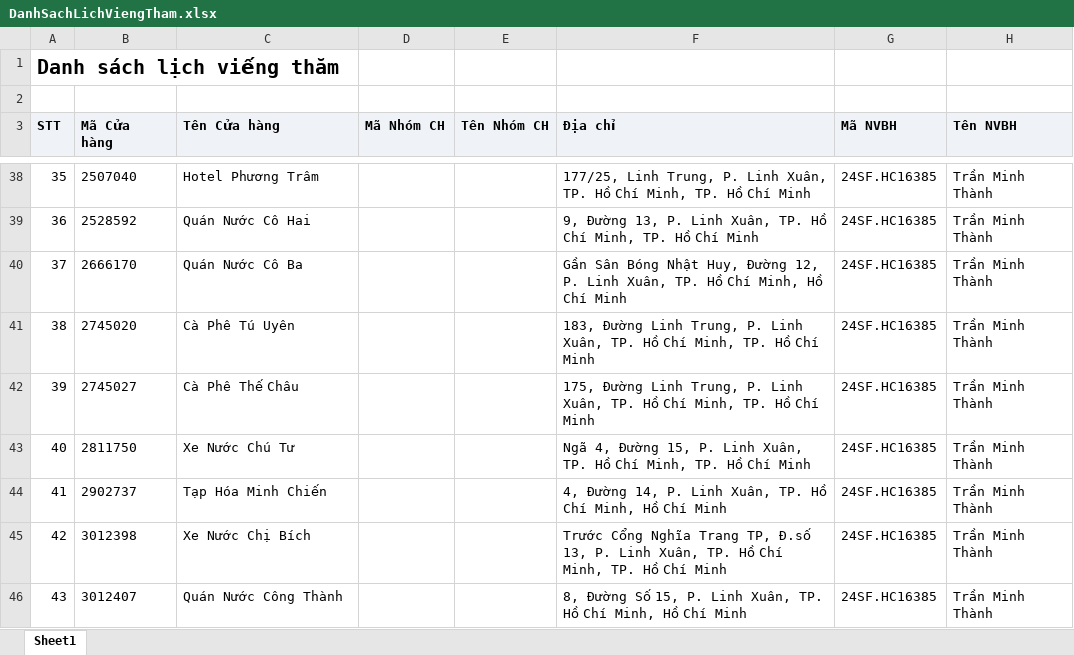
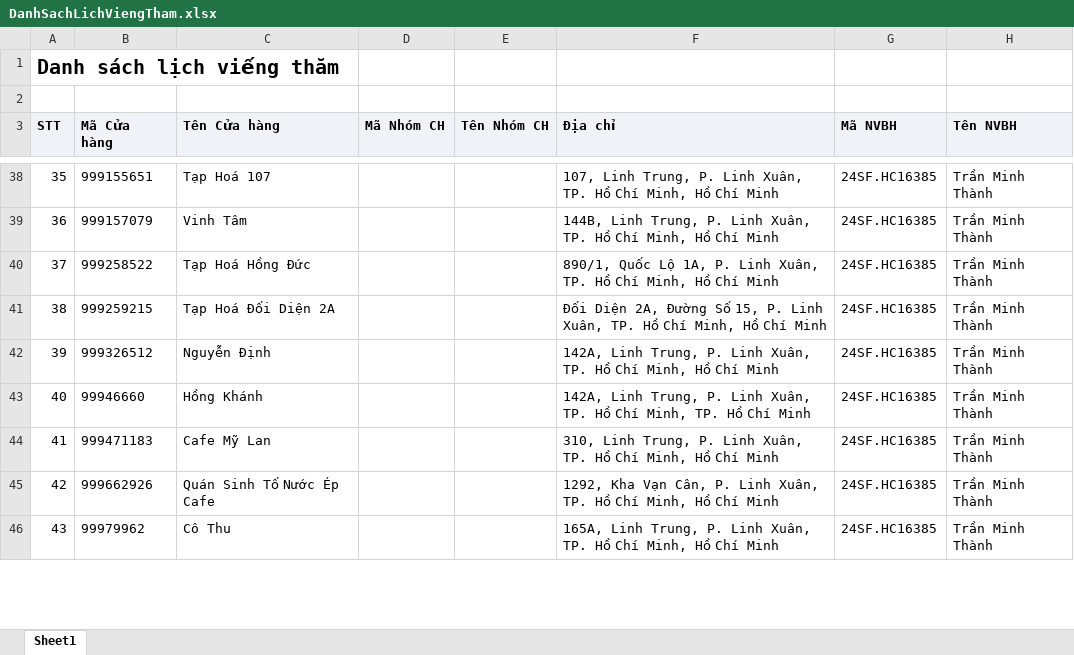
Before and after one commit to Tantt2026/Dashboard-Masan, an Excel workbook: data/Thang10/DanhSachLichViengTham.xlsx, sheet Sheet1, drawn as a sheet; only a part is shown, gaps mark what is left out; values as stored, in another font and other column widths than the file's, no borders; the diff covers the shown part only; the diff names each change by its address in the sheet, - before the commit and + after, or states it on an @@ line.

```diff
--- a/data/Thang10/DanhSachLichViengTham.xlsx (sheet Sheet1)
+++ b/data/Thang10/DanhSachLichViengTham.xlsx (sheet Sheet1)
-B38 (Mã Cửa hàng): 2507040
+B38 (Mã Cửa hàng): 999155651
-C38 (Tên Cửa hàng): Hotel Phương Trâm
+C38 (Tên Cửa hàng): Tạp Hoá 107
-F38 (Địa chỉ): 177/25, Linh Trung, P. Linh Xuân, TP. Hồ Chí Minh, TP. Hồ Chí…
+F38 (Địa chỉ): 107, Linh Trung, P. Linh Xuân, TP. Hồ Chí Minh, Hồ Chí…
-B39 (Mã Cửa hàng): 2528592
+B39 (Mã Cửa hàng): 999157079
-C39 (Tên Cửa hàng): Quán Nước Cô Hai
+C39 (Tên Cửa hàng): Vinh Tâm
-F39 (Địa chỉ): 9, Đường 13, P. Linh Xuân, TP. Hồ Chí Minh, TP. Hồ Chí…
+F39 (Địa chỉ): 144B, Linh Trung, P. Linh Xuân, TP. Hồ Chí Minh, Hồ Chí…
-B40 (Mã Cửa hàng): 2666170
+B40 (Mã Cửa hàng): 999258522
-C40 (Tên Cửa hàng): Quán Nước Cô Ba
+C40 (Tên Cửa hàng): Tạp Hoá Hồng Đức
-F40 (Địa chỉ): Gần Sân Bóng Nhật Huy, Đường 12, P. Linh…
+F40 (Địa chỉ): 890/1, Quốc Lộ 1A, P. Linh…
-B41 (Mã Cửa hàng): 2745020
+B41 (Mã Cửa hàng): 999259215
-C41 (Tên Cửa hàng): Cà Phê Tú Uyên
+C41 (Tên Cửa hàng): Tạp Hoá Đối Diện 2A
-F41 (Địa chỉ): 183, Đường Linh Trung, P. Linh Xuân, TP. Hồ Chí Minh, TP. Hồ Chí…
+F41 (Địa chỉ): Đối Diện 2A, Đường Số 15, P. Linh Xuân, TP. Hồ Chí Minh, Hồ Chí…
-B42 (Mã Cửa hàng): 2745027
+B42 (Mã Cửa hàng): 999326512
-C42 (Tên Cửa hàng): Cà Phê Thế Châu
+C42 (Tên Cửa hàng): Nguyễn Định
-F42 (Địa chỉ): 175, Đường Linh Trung, P. Linh Xuân, TP. Hồ Chí Minh, TP. Hồ Chí…
+F42 (Địa chỉ): 142A, Linh Trung, P. Linh Xuân, TP. Hồ Chí Minh, Hồ Chí…
-B43 (Mã Cửa hàng): 2811750
+B43 (Mã Cửa hàng): 99946660
-C43 (Tên Cửa hàng): Xe Nước Chú Tư
+C43 (Tên Cửa hàng): Hồng Khánh
-F43 (Địa chỉ): Ngã 4, Đường 15, P. Linh…
+F43 (Địa chỉ): 142A, Linh Trung, P. Linh…
-B44 (Mã Cửa hàng): 2902737
+B44 (Mã Cửa hàng): 999471183
-C44 (Tên Cửa hàng): Tạp Hóa Minh Chiến
+C44 (Tên Cửa hàng): Cafe Mỹ Lan
-F44 (Địa chỉ): 4, Đường 14, P. Linh…
+F44 (Địa chỉ): 310, Linh Trung, P. Linh…
-B45 (Mã Cửa hàng): 3012398
+B45 (Mã Cửa hàng): 999662926
-C45 (Tên Cửa hàng): Xe Nước Chị Bích
+C45 (Tên Cửa hàng): Quán Sinh Tố Nước Ép Cafe
-F45 (Địa chỉ): Trước Cổng Nghĩa Trang TP, Đ.số 13, P. Linh Xuân, TP. Hồ Chí Minh, TP. Hồ Chí…
+F45 (Địa chỉ): 1292, Kha Vạn Cân, P. Linh Xuân, TP. Hồ Chí Minh, Hồ Chí…
-B46 (Mã Cửa hàng): 3012407
+B46 (Mã Cửa hàng): 99979962
-C46 (Tên Cửa hàng): Quán Nước Công Thành
+C46 (Tên Cửa hàng): Cô Thu
-F46 (Địa chỉ): 8, Đường Số 15, P. Linh…
+F46 (Địa chỉ): 165A, Linh Trung, P. Linh…
```
Also changed, not shown: 469 edited cells elsewhere in this sheet, data/Thang10/DANH_SACH_KET_QUA_CUA_HANG_THAM_GIA_CHUONG_TRINH.xlsx, data/Thang10/DanhSachXetBoHinhTrungBay.xlsx, 2 other files.
